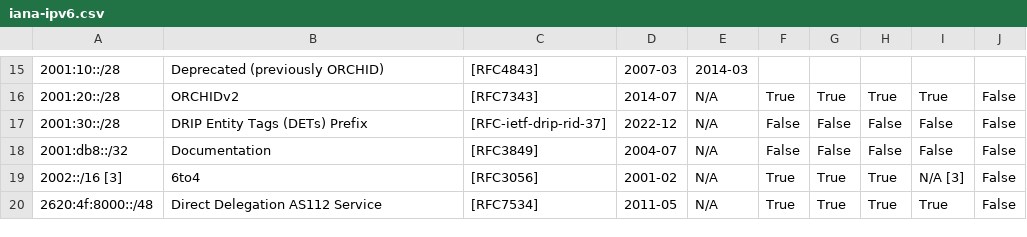
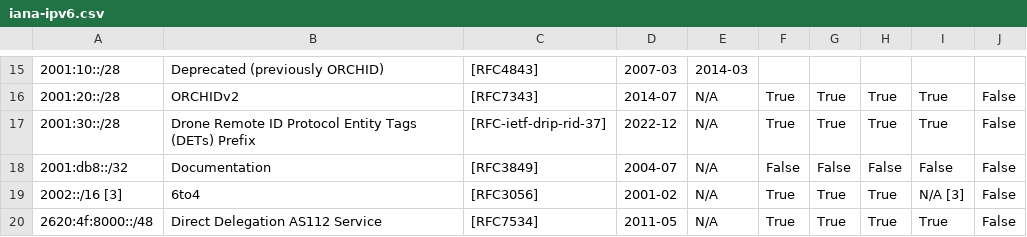
Before and after one commit to fartbagxp/aas-cidr-ranges, a CSV file: data/raw/iana-ipv6.csv, drawn as a sheet; only a part is shown, gaps mark what is left out; the diff names each change by its address in the sheet, - before the commit and + after, or states it on an @@ line.

```diff
--- a/data/raw/iana-ipv6.csv
+++ b/data/raw/iana-ipv6.csv
-B17: DRIP Entity Tags (DETs) Prefix
+B17: Drone Remote ID Protocol Entity Tags (DETs) Prefix
-F17: False
+F17: True
-G17: False
+G17: True
-H17: False
+H17: True
-I17: False
+I17: True
```
Also changed, not shown: 7 other files.
